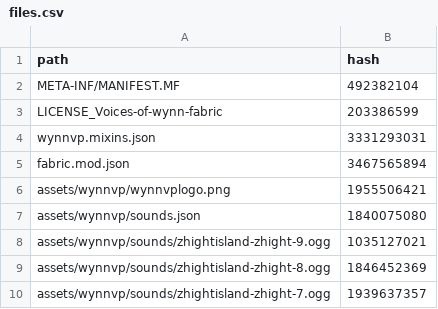
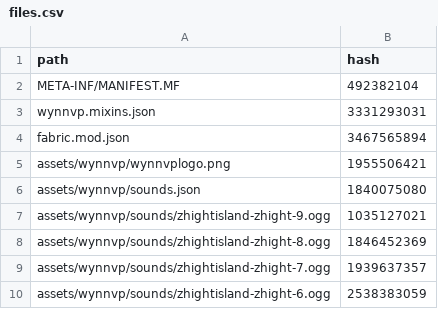
Before and after one commit to Team-VoW/updater-data, a CSV file: files.csv, drawn as a sheet; only a part is shown; the shorter side is filled out with more unchanged rows; the diff names each change by its address in the sheet, - before the commit and + after, or states it on an @@ line.

Commit message:
Remove the Fabric license file record
It's causing some problems with the installer.
This is just a temporary fix (who knows, whether it'll fix anything in the end...), the license file will be included again in the future.

```diff
--- a/files.csv
+++ b/files.csv
-row 3: LICENSE_Voices-of-wynn-fabric | 203386599
```
